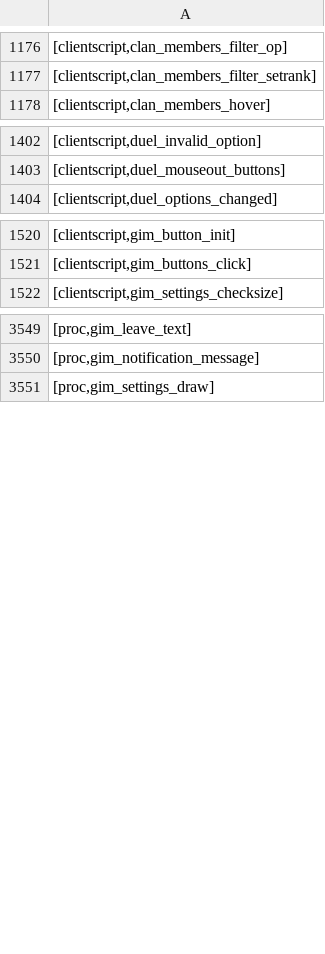
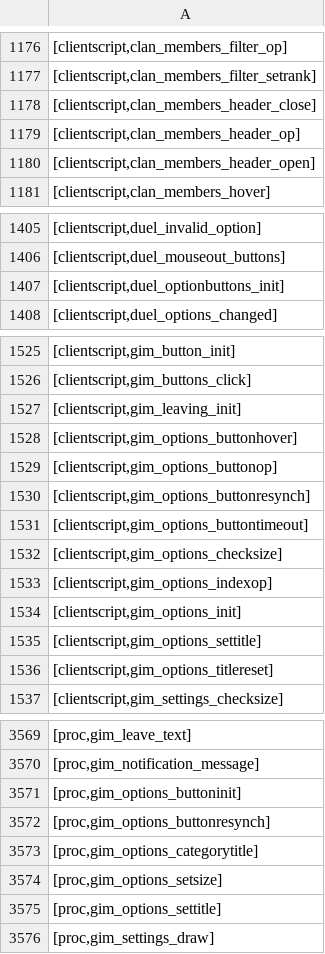
Before and after one commit to Joshua-F/cache-names, a TSV file: individual-names.tsv, drawn as a sheet; only a part is shown, gaps mark what is left out; the diff covers the shown part only.

Commit message:
Update names

```diff
--- a/individual-names.tsv
+++ b/individual-names.tsv
@@ -1177,2 +1177,5 @@
 [clientscript,clan_members_filter_setrank]
+[clientscript,clan_members_header_close]
+[clientscript,clan_members_header_op]
+[clientscript,clan_members_header_open]
 [clientscript,clan_members_hover]
@@ -1403,2 +1406,3 @@
 [clientscript,duel_mouseout_buttons]
+[clientscript,duel_optionbuttons_init]
 [clientscript,duel_options_changed]
@@ -1521,2 +1526,12 @@
 [clientscript,gim_buttons_click]
+[clientscript,gim_leaving_init]
+[clientscript,gim_options_buttonhover]
+[clientscript,gim_options_buttonop]
+[clientscript,gim_options_buttonresynch]
+[clientscript,gim_options_buttontimeout]
+[clientscript,gim_options_checksize]
+[clientscript,gim_options_indexop]
+[clientscript,gim_options_init]
+[clientscript,gim_options_settitle]
+[clientscript,gim_options_titlereset]
 [clientscript,gim_settings_checksize]
@@ -3550,2 +3570,7 @@
 [proc,gim_notification_message]
+[proc,gim_options_buttoninit]
+[proc,gim_options_buttonresynch]
+[proc,gim_options_categorytitle]
+[proc,gim_options_setsize]
+[proc,gim_options_settitle]
 [proc,gim_settings_draw]
```
Also changed, not shown: 11 added rows elsewhere in this file, names.tsv.
